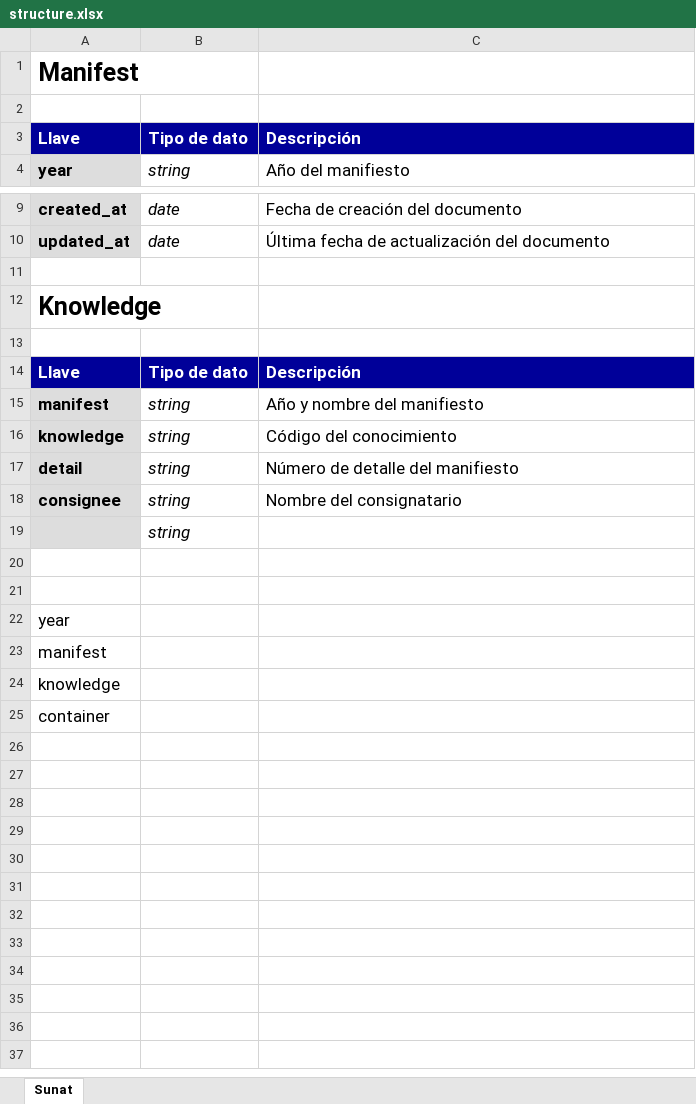
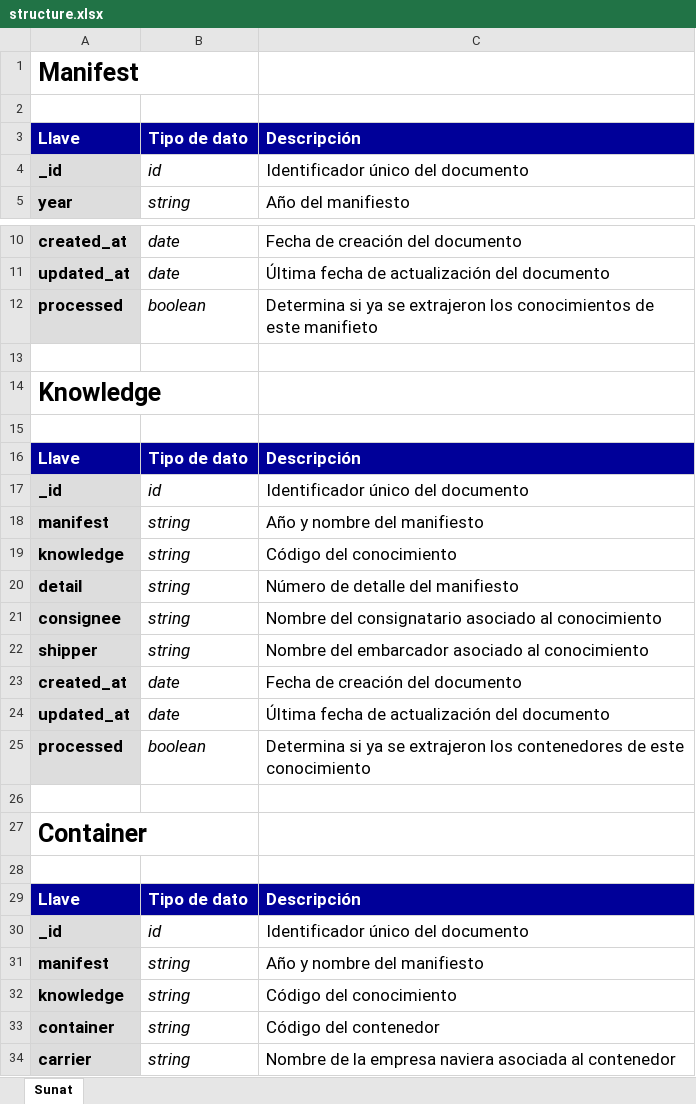
Before and after one commit to Agc96/container-tracking, an Excel workbook: scraper/db/structure.xlsx, sheet Sunat, drawn as a sheet; only a part is shown, gaps mark what is left out; values as stored, in another font and other column widths than the file's, no borders; removed rows and columns are numbered as before the commit, all else as after; the diff names each change by its address in the sheet, - before the commit and + after, or states it on an @@ line.

```diff
--- a/scraper/db/structure.xlsx (sheet Sunat)
+++ b/scraper/db/structure.xlsx (sheet Sunat)
+row 4: _id | id | Identificador único del documento
+row 12: processed | boolean | Determina si ya se extrajeron los conocimientos de este manifieto
+row 17: _id | id | Identificador único del documento
-C21: Nombre del consignatario
+C21: Nombre del consignatario asociado al conocimiento
-row 19:  | string
+row 22: shipper | string | Nombre del embarcador asociado al conocimiento
+row 23: created_at | date | Fecha de creación del documento
+row 24: updated_at | date | Última fecha de actualización del documento
+row 25: processed | boolean | Determina si ya se extrajeron los contenedores de este conocimiento
+row 27: Container
-row 22: year
+row 29: Llave | Tipo de dato | Descripción
+row 30: _id | id | Identificador único del documento
@@ A31:A33 fill: none → #DDDDDD, bold: off → on @@
-B31:B33: (empty)
+B31:B33: string
-C31: (empty)
+C31: Año y nombre del manifiesto
-C32: (empty)
+C32: Código del conocimiento
-C33: (empty)
+C33: Código del contenedor
+row 34: carrier | string | Nombre de la empresa naviera asociada al contenedor
```
Also changed, not shown: 14 other files.
